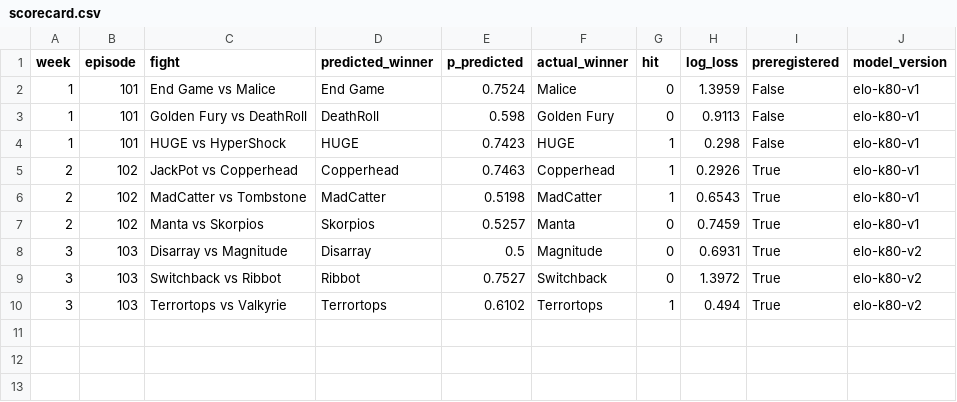
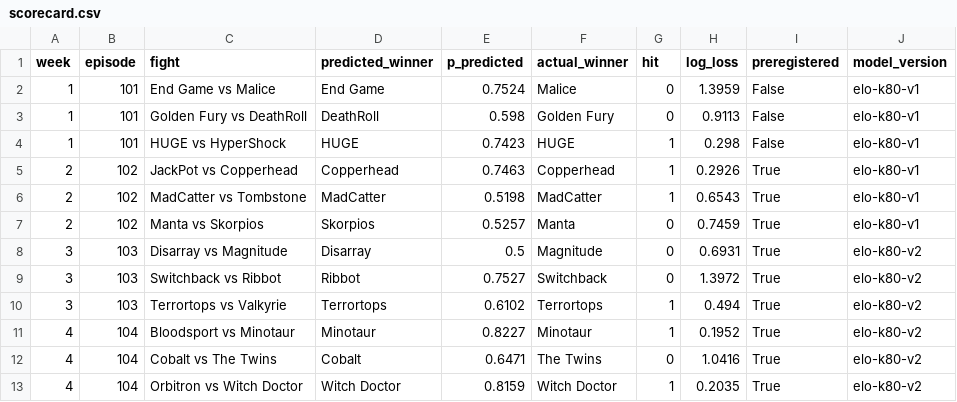
Before and after one commit to Yazan-O/battlebots-pit-boss, a CSV file: data/predictions/scorecard.csv, drawn as a sheet; the diff names each change by its address in the sheet, - before the commit and + after, or states it on an @@ line.

```diff
--- a/data/predictions/scorecard.csv
+++ b/data/predictions/scorecard.csv
+row 11: 4 | 104 | Bloodsport vs Minotaur | Minotaur | 0.8227 | Minotaur | 1 | 0.1952 | True | elo-k80-v2
+row 12: 4 | 104 | Cobalt vs The Twins | Cobalt | 0.6471 | The Twins | 0 | 1.0416 | True | elo-k80-v2
+row 13: 4 | 104 | Orbitron vs Witch Doctor | Witch Doctor | 0.8159 | Witch Doctor | 1 | 0.2035 | True | elo-k80-v2
```
Also changed, not shown: data/clean/buzz.csv, data/clean/matches_2026.csv, 22 other files.
